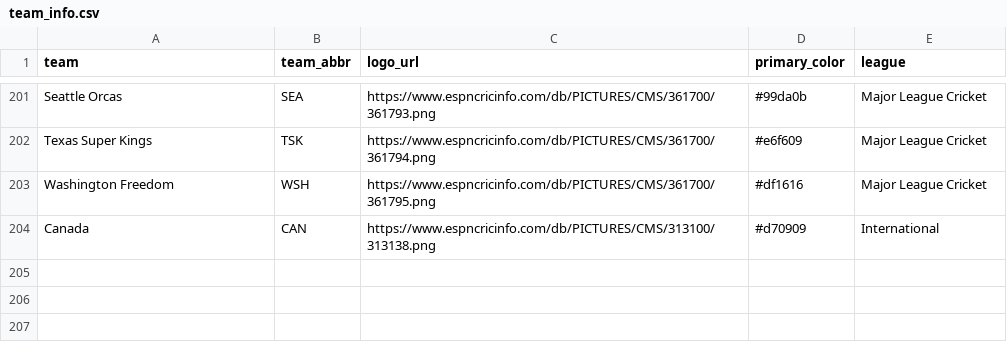
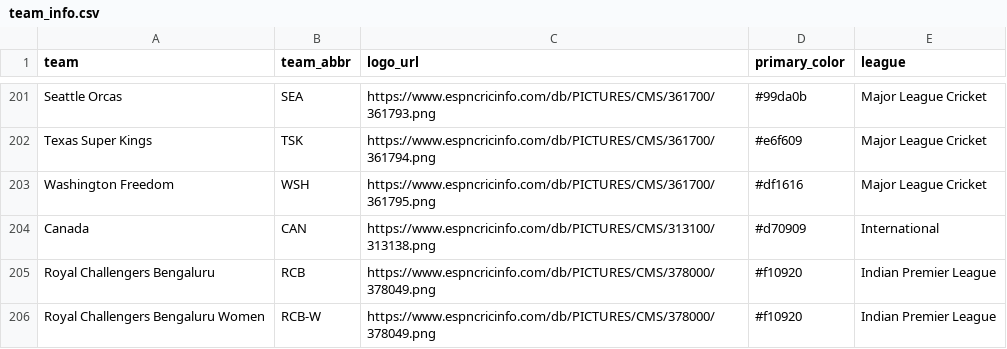
Before and after one commit to albtree/cricket-headshots, a CSV file: team_info.csv, drawn as a sheet; only a part is shown, gaps mark what is left out; the diff names each change by its address in the sheet, - before the commit and + after, or states it on an @@ line.

Commit message:
Update team_info.csv

```diff
--- a/team_info.csv
+++ b/team_info.csv
+row 205: Royal Challengers Bengaluru | RCB | https://www.espncricinfo.com/db/PICTURES/CMS/378000/378049.png | #f10920 | Indian Premier League
+row 206: Royal Challengers Bengaluru Women | RCB-W | https://www.espncricinfo.com/db/PICTURES/CMS/378000/378049.png | #f10920 | Indian Premier League
```
